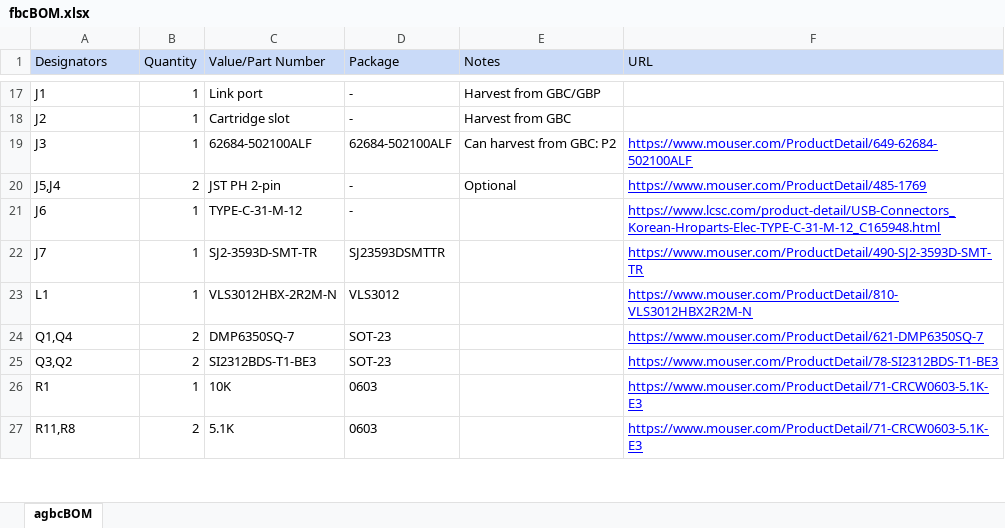
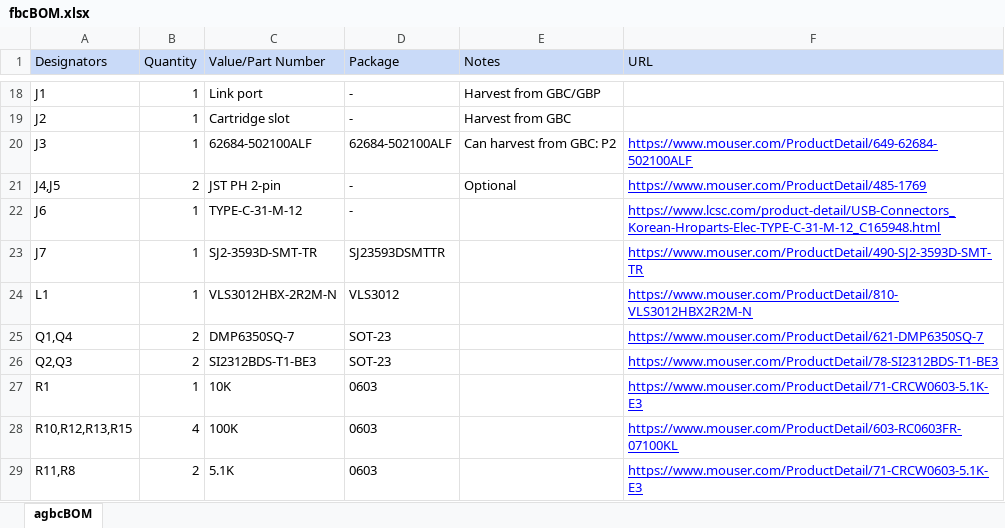
Before and after one commit to leggomyfroggo/FBC, an Excel workbook: fbcBOM.xlsx, sheet agbcBOM, drawn as a sheet; only a part is shown, gaps mark what is left out; values as stored, in another font and other column widths than the file's, no borders; charts and pictures not drawn; addresses are those after the commit; the diff covers the shown part only; the diff names each change by its address in the sheet, - before the commit and + after, or states it on an @@ line.

Commit message:
Updated designators from least to greatest

```diff
--- a/fbcBOM.xlsx (sheet agbcBOM)
+++ b/fbcBOM.xlsx (sheet agbcBOM)
-A21 (Designators): J5,J4
+A21 (Designators): J4,J5
-A26 (Designators): Q3,Q2
+A26 (Designators): Q2,Q3
+row 28: R10,R12,R13,R15 | 4 | 100K | 0603 |  | https://www.mouser.com/ProductDetail/603-RC0603FR-07100KL
```
Also changed, not shown: 2 added rows, 3 removed rows, 2 moved rows and 5 edited cells elsewhere in this sheet, charts or pictures.
